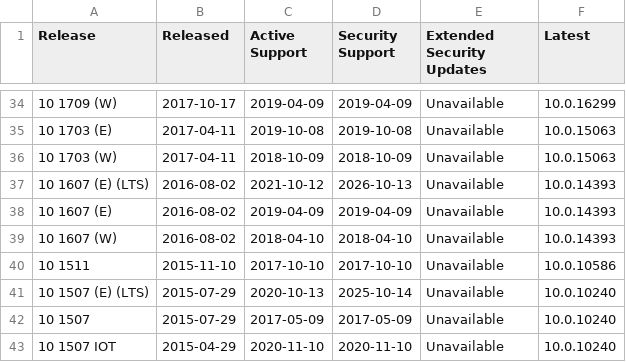
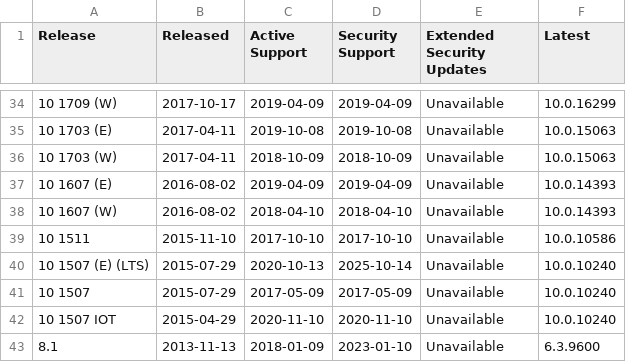
Before and after one commit to Koosjuh/TeamPurple, a CSV file: Attack Surface Management/Devices/End of Life/os-eol-map.csv, drawn as a sheet; only a part is shown, gaps mark what is left out; the shorter side is filled out with more unchanged rows.

Commit message:
Update os-eol-map.csv

```diff
--- a/Attack Surface Management/Devices/End of Life/os-eol-map.csv
+++ b/Attack Surface Management/Devices/End of Life/os-eol-map.csv
@@ -36,3 +36,2 @@ Release,Released,Active Support,Security Support,Extended Security Updates,Lates
 10 1703 (W),2017-04-11,2018-10-09,2018-10-09,Unavailable,10.0.15063
-10 1607 (E) (LTS),2016-08-02,2021-10-12,2026-10-13,Unavailable,10.0.14393
 10 1607 (E),2016-08-02,2019-04-09,2019-04-09,Unavailable,10.0.14393
```
